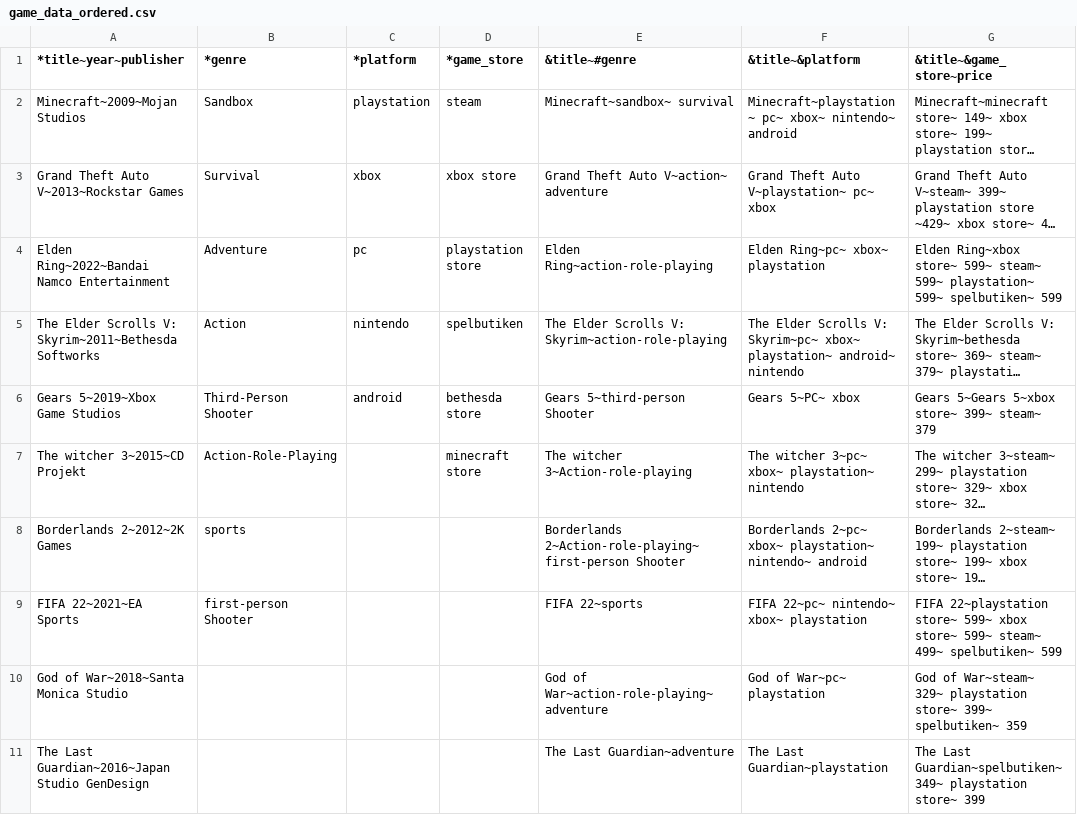
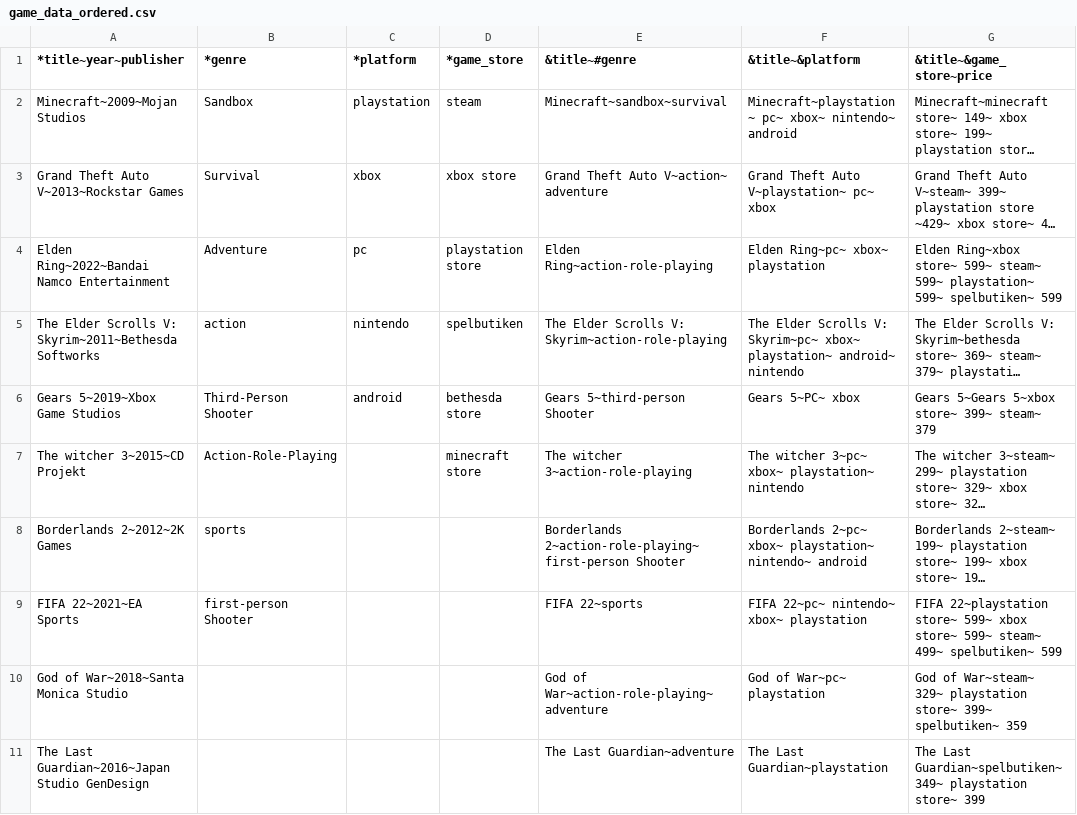
Before and after one commit to Lankylank/1DV503-programming-assignment-2, a CSV file: game_data_ordered.csv, drawn as a sheet; long unchanged cells end in …; the diff names each change by its address in the sheet, - before the commit and + after, or states it on an @@ line.

Commit message:
single column hack

```diff
--- a/game_data_ordered.csv
+++ b/game_data_ordered.csv
-E2 (&title~#genre): Minecraft~sandbox~ survival
+E2 (&title~#genre): Minecraft~sandbox~survival
-B5 (*genre): Action
+B5 (*genre): action
-E7 (&title~#genre): The witcher 3~Action-role-playing
+E7 (&title~#genre): The witcher 3~action-role-playing
-E8 (&title~#genre): Borderlands 2~Action-role-playing~ first-person Shooter
+E8 (&title~#genre): Borderlands 2~action-role-playing~ first-person Shooter
```
Also changed, not shown: 1 other file.
